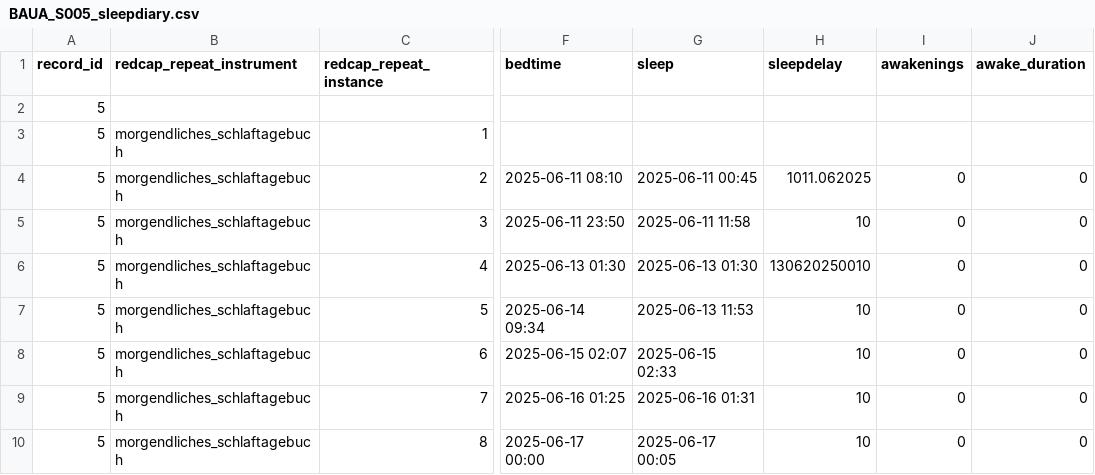
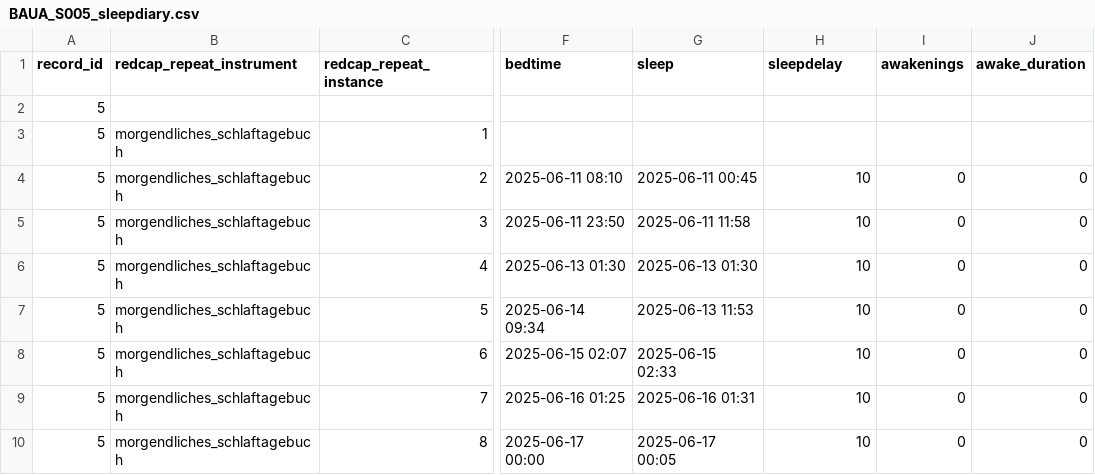
Before and after one commit to MeLiDosProject/BroszioEtAl_Dataset_2025, a CSV file: data/raw/individual/BAUA_S005/continuous/sleepdiary/BAUA_S005_sleepdiary.csv, drawn as a sheet; only a part is shown, gaps mark what is left out; the diff names each change by its address in the sheet, - before the commit and + after, or states it on an @@ line.

```diff
--- a/data/raw/individual/BAUA_S005/continuous/sleepdiary/BAUA_S005_sleepdiary.csv
+++ b/data/raw/individual/BAUA_S005/continuous/sleepdiary/BAUA_S005_sleepdiary.csv
-H4 (sleepdelay): 1011.062025
+H4 (sleepdelay): 10
-H6 (sleepdelay): 130620250010
+H6 (sleepdelay): 10
```
Also changed, not shown: data/raw/group/demographics/BAUA_S001_S025_demog.csv, data/raw/individual/BAUA_S002/continuous/sleepdiary/BAUA_S002_sleepdiary.csv, 20 other files.
